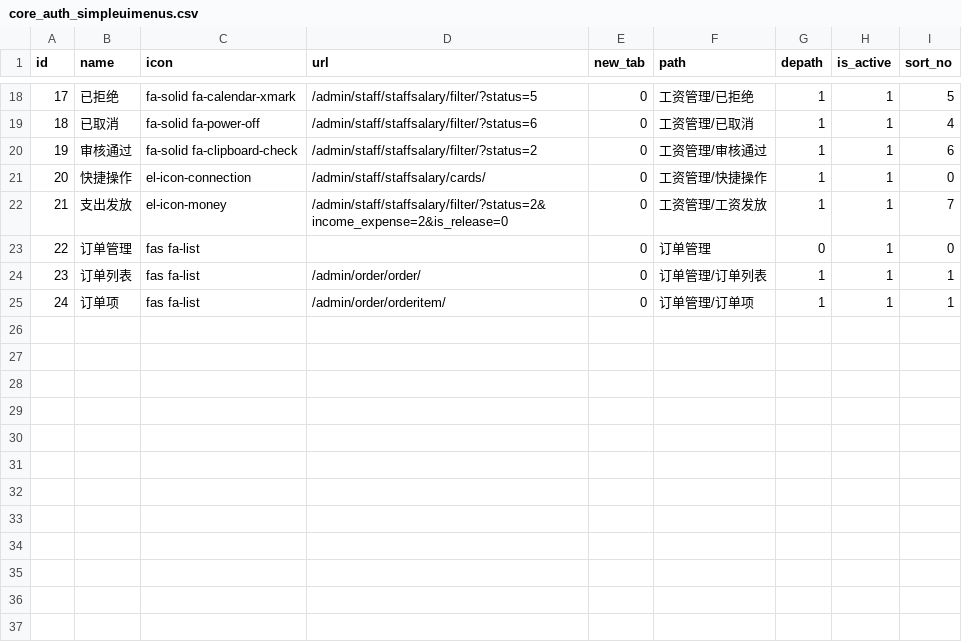
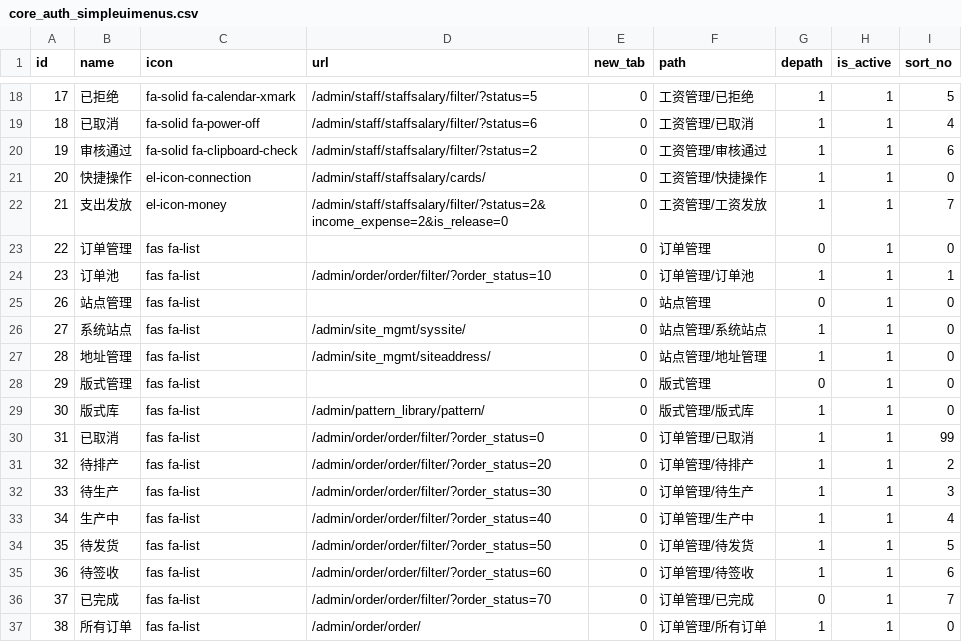
Before and after one commit to lvyuanx/all_system, a CSV file: run/sqls/core_auth_simpleuimenus.csv, drawn as a sheet; only a part is shown, gaps mark what is left out; addresses are those after the commit; the diff names each change by its address in the sheet, - before the commit and + after, or states it on an @@ line.

Commit message:
feat(admin): 更新SimpleuiMenus管理界面并添加搜索功能
- 将UserAdmin重命名为SimpleuiMenusAdmin以正确注册菜单管理
- 添加name和path字段的搜索功能
- 修复语法错误

feat(menus): 实现菜单权限初始化功能

- 创建init_menus_perm.py文件用于初始化菜单权限映射
- 配置各模块菜单与对应权限的关联关系
- 支持版式管理、订单管理、工资管理等模块的权限控制

refactor(settings): 重构权限包配置结构

- 扩展员工管理权限包含用户和权限组相关模型
- 新增财务审核权限包用于工资审核流程
- 优化订单状态管理权限配置
- 添加版式库管理权限包
- 修正订单操作权限名称从canceled改为cancel

feat(simpleui): 优化菜单过滤逻辑并更新菜单结构

- 修改get_dynamic_menus函数过滤空菜单节点
- 在数据库CSV中添加完整订单状态分类菜单
- 重新组织订单管理菜单结构按状态分类

fix(order): 修复订单管理中的语法错误

- 修正OrderAdmin中has_add_permission方法的语法问题
- 更新订单模型权限类型从canceled改为cancel

feat(staff): 扩展员工薪资模型权限配置

- 为StaffSalary模型添加审核权限类型
- 支持薪资审核相关的权限控制

```diff
--- a/run/sqls/core_auth_simpleuimenus.csv
+++ b/run/sqls/core_auth_simpleuimenus.csv
-B24 (name): 订单列表
+B24 (name): 订单池
-D24 (url): /admin/order/order/
+D24 (url): /admin/order/order/filter/?order_status=10
-F24 (path): 订单管理/订单列表
+F24 (path): 订单管理/订单池
+row 25: 26 | 站点管理 | fas fa-list |  | 0 | 站点管理 | 0 | 1 | 0
+row 26: 27 | 系统站点 | fas fa-list | /admin/site_mgmt/syssite/ | 0 | 站点管理/系统站点 | 1 | 1 | 0
+row 27: 28 | 地址管理 | fas fa-list | /admin/site_mgmt/siteaddress/ | 0 | 站点管理/地址管理 | 1 | 1 | 0
+row 28: 29 | 版式管理 | fas fa-list |  | 0 | 版式管理 | 0 | 1 | 0
+row 29: 30 | 版式库 | fas fa-list | /admin/pattern_library/pattern/ | 0 | 版式管理/版式库 | 1 | 1 | 0
+row 30: 31 | 已取消 | fas fa-list | /admin/order/order/filter/?order_status=0 | 0 | 订单管理/已取消 | 1 | 1 | 99
+row 31: 32 | 待排产 | fas fa-list | /admin/order/order/filter/?order_status=20 | 0 | 订单管理/待排产 | 1 | 1 | 2
+row 32: 33 | 待生产 | fas fa-list | /admin/order/order/filter/?order_status=30 | 0 | 订单管理/待生产 | 1 | 1 | 3
+row 33: 34 | 生产中 | fas fa-list | /admin/order/order/filter/?order_status=40 | 0 | 订单管理/生产中 | 1 | 1 | 4
+row 34: 35 | 待发货 | fas fa-list | /admin/order/order/filter/?order_status=50 | 0 | 订单管理/待发货 | 1 | 1 | 5
+row 35: 36 | 待签收 | fas fa-list | /admin/order/order/filter/?order_status=60 | 0 | 订单管理/待签收 | 1 | 1 | 6
+row 36: 37 | 已完成 | fas fa-list | /admin/order/order/filter/?order_status=70 | 0 | 订单管理/已完成 | 0 | 1 | 7
@@ column A (id) renumbered from row 37 down @@
-B37 (name): 订单项
+B37 (name): 所有订单
-D37 (url): /admin/order/orderitem/
+D37 (url): /admin/order/order/
-F37 (path): 订单管理/订单项
+F37 (path): 订单管理/所有订单
-I37 (sort_no): 1
+I37 (sort_no): 0
```
Also changed, not shown: 7 other files.
